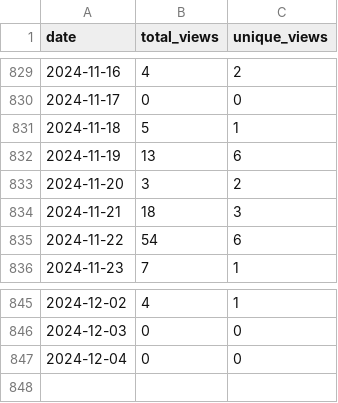
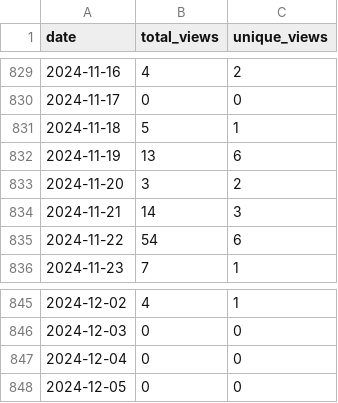
Before and after one commit to wumphlett/COMP-2710, a CSV file: .traffic/views.csv, drawn as a sheet; only a part is shown, gaps mark what is left out.

```diff
--- a/.traffic/views.csv
+++ b/.traffic/views.csv
@@ -833,3 +833,3 @@ date,total_views,unique_views
 2024-11-20,3,2
-2024-11-21,18,3
+2024-11-21,14,3
 2024-11-22,54,6
@@ -847 +847,2 @@ date,total_views,unique_views
 2024-12-04,0,0
+2024-12-05,0,0
```
Also changed, not shown: .traffic/clones.csv, 3 other files.
